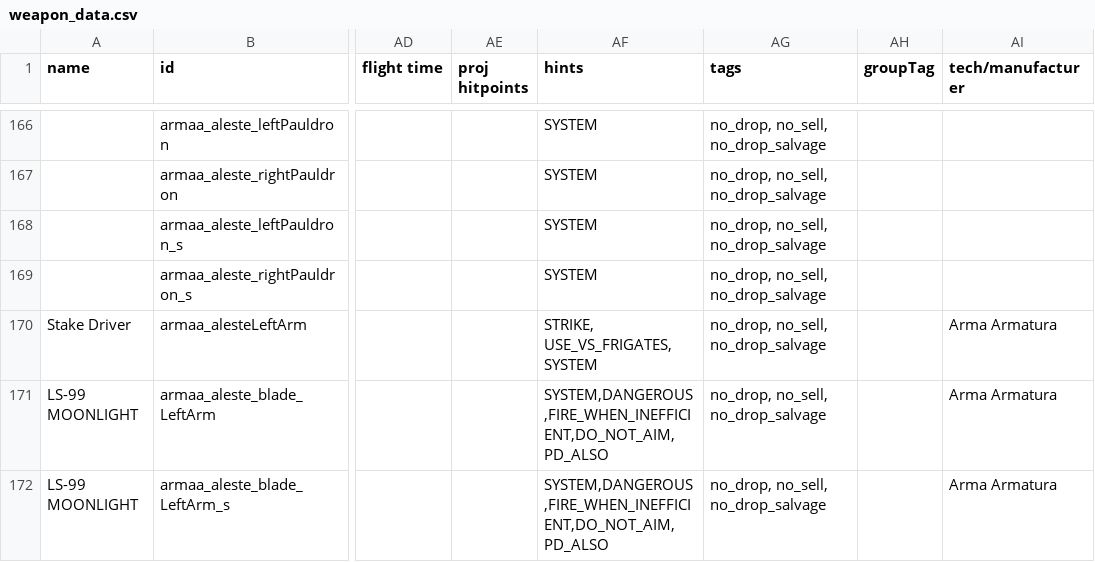
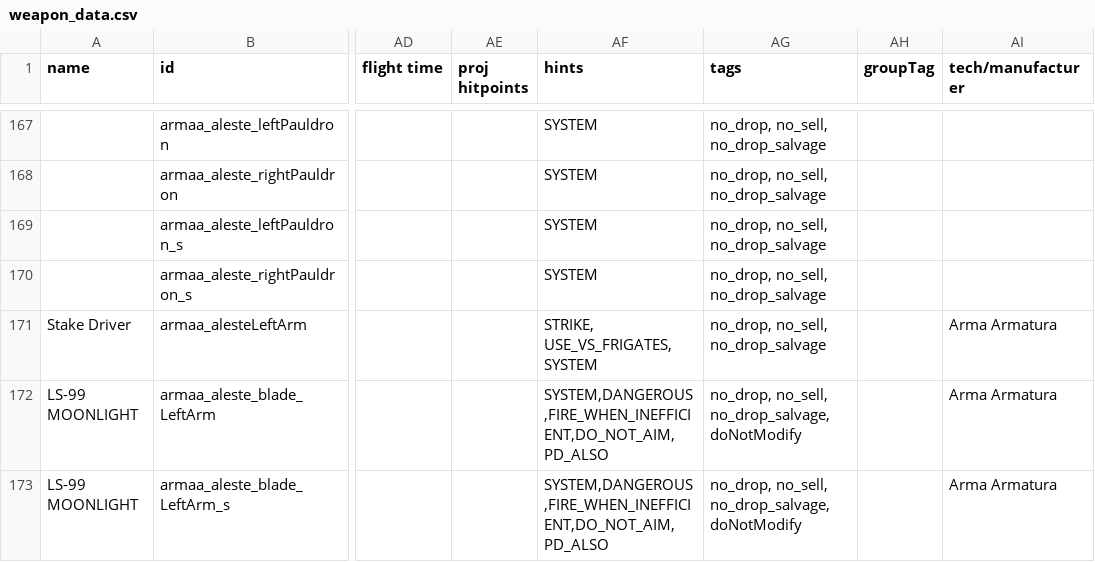
Before and after one commit to gomarz/SS-armaa, a CSV file: data/weapons/weapon_data.csv, drawn as a sheet; only a part is shown, gaps mark what is left out; addresses are those after the commit; the diff covers the shown part only; the diff names each change by its address in the sheet, - before the commit and + after, or states it on an @@ line.

```diff
--- a/data/weapons/weapon_data.csv
+++ b/data/weapons/weapon_data.csv
-AG172:AG173 (tags): no_drop, no_sell, no_drop_salvage
+AG172:AG173 (tags): no_drop, no_sell, no_drop_salvage, doNotModify
```
Also changed, not shown: 1 added row and 7 edited cells elsewhere in this file, data/campaign/rules.csv, data/hullmods/hull_mods.csv, 17 other files.
